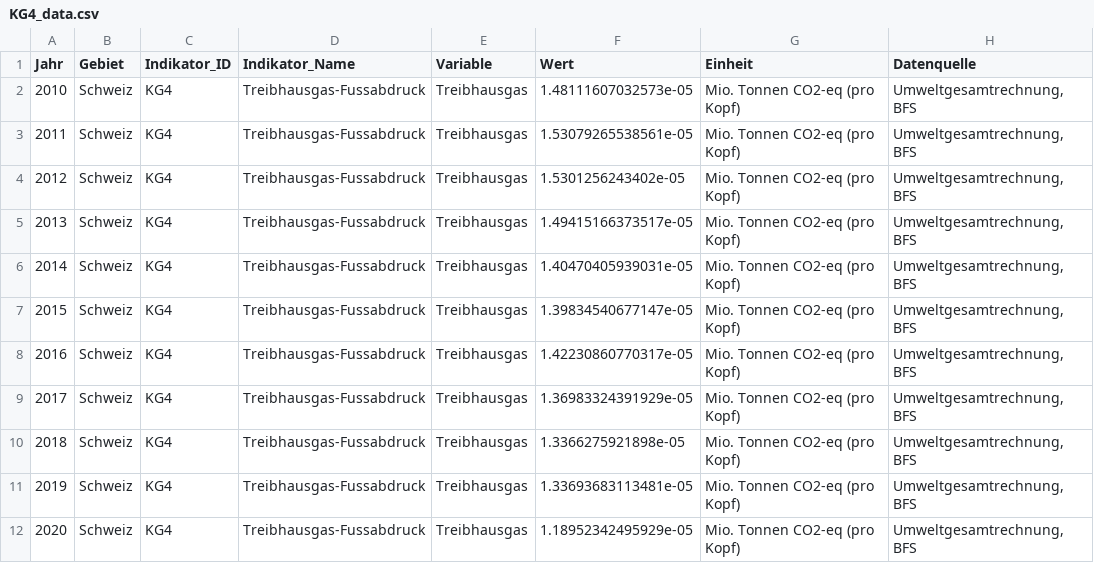
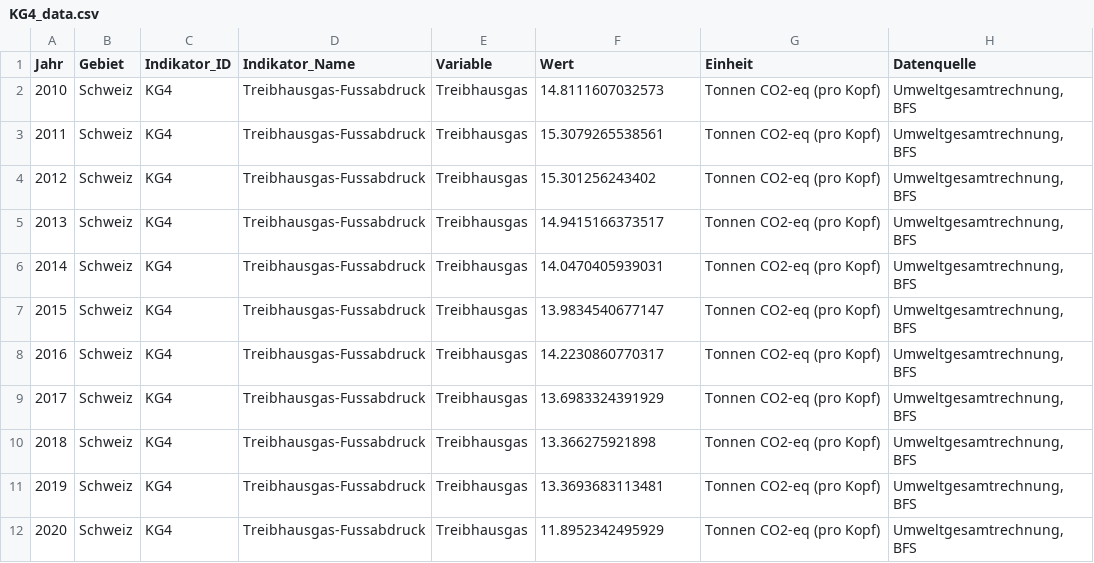
Before and after one commit to statistikZH/decarb_monitoring, a CSV file: output/KG4_data.csv, drawn as a sheet.

Commit message:
KG4: adapted script (changed unit) and regenerated output

```diff
--- a/output/KG4_data.csv
+++ b/output/KG4_data.csv
@@ -1,12 +1,12 @@
 "Jahr","Gebiet","Indikator_ID","Indikator_Name","Variable","Wert","Einheit","Datenquelle"
-2010,"Schweiz","KG4","Treibhausgas-Fussabdruck","Treibhausgas",1.48111607032573e-05,"Mio. Tonnen CO2-eq (pro Kopf)","Umweltgesamtrechnung, BFS"
-2011,"Schweiz","KG4","Treibhausgas-Fussabdruck","Treibhausgas",1.53079265538561e-05,"Mio. Tonnen CO2-eq (pro Kopf)","Umweltgesamtrechnung, BFS"
-2012,"Schweiz","KG4","Treibhausgas-Fussabdruck","Treibhausgas",1.5301256243402e-05,"Mio. Tonnen CO2-eq (pro Kopf)","Umweltgesamtrechnung, BFS"
-2013,"Schweiz","KG4","Treibhausgas-Fussabdruck","Treibhausgas",1.49415166373517e-05,"Mio. Tonnen CO2-eq (pro Kopf)","Umweltgesamtrechnung, BFS"
-2014,"Schweiz","KG4","Treibhausgas-Fussabdruck","Treibhausgas",1.40470405939031e-05,"Mio. Tonnen CO2-eq (pro Kopf)","Umweltgesamtrechnung, BFS"
-2015,"Schweiz","KG4","Treibhausgas-Fussabdruck","Treibhausgas",1.39834540677147e-05,"Mio. Tonnen CO2-eq (pro Kopf)","Umweltgesamtrechnung, BFS"
-2016,"Schweiz","KG4","Treibhausgas-Fussabdruck","Treibhausgas",1.42230860770317e-05,"Mio. Tonnen CO2-eq (pro Kopf)","Umweltgesamtrechnung, BFS"
-2017,"Schweiz","KG4","Treibhausgas-Fussabdruck","Treibhausgas",1.36983324391929e-05,"Mio. Tonnen CO2-eq (pro Kopf)","Umweltgesamtrechnung, BFS"
-2018,"Schweiz","KG4","Treibhausgas-Fussabdruck","Treibhausgas",1.3366275921898e-05,"Mio. Tonnen CO2-eq (pro Kopf)","Umweltgesamtrechnung, BFS"
-2019,"Schweiz","KG4","Treibhausgas-Fussabdruck","Treibhausgas",1.33693683113481e-05,"Mio. Tonnen CO2-eq (pro Kopf)","Umweltgesamtrechnung, BFS"
-2020,"Schweiz","KG4","Treibhausgas-Fussabdruck","Treibhausgas",1.18952342495929e-05,"Mio. Tonnen CO2-eq (pro Kopf)","Umweltgesamtrechnung, BFS"
+2010,"Schweiz","KG4","Treibhausgas-Fussabdruck","Treibhausgas",14.8111607032573,"Tonnen CO2-eq (pro Kopf)","Umweltgesamtrechnung, BFS"
+2011,"Schweiz","KG4","Treibhausgas-Fussabdruck","Treibhausgas",15.3079265538561,"Tonnen CO2-eq (pro Kopf)","Umweltgesamtrechnung, BFS"
+2012,"Schweiz","KG4","Treibhausgas-Fussabdruck","Treibhausgas",15.301256243402,"Tonnen CO2-eq (pro Kopf)","Umweltgesamtrechnung, BFS"
+2013,"Schweiz","KG4","Treibhausgas-Fussabdruck","Treibhausgas",14.9415166373517,"Tonnen CO2-eq (pro Kopf)","Umweltgesamtrechnung, BFS"
+2014,"Schweiz","KG4","Treibhausgas-Fussabdruck","Treibhausgas",14.0470405939031,"Tonnen CO2-eq (pro Kopf)","Umweltgesamtrechnung, BFS"
+2015,"Schweiz","KG4","Treibhausgas-Fussabdruck","Treibhausgas",13.9834540677147,"Tonnen CO2-eq (pro Kopf)","Umweltgesamtrechnung, BFS"
+2016,"Schweiz","KG4","Treibhausgas-Fussabdruck","Treibhausgas",14.2230860770317,"Tonnen CO2-eq (pro Kopf)","Umweltgesamtrechnung, BFS"
+2017,"Schweiz","KG4","Treibhausgas-Fussabdruck","Treibhausgas",13.6983324391929,"Tonnen CO2-eq (pro Kopf)","Umweltgesamtrechnung, BFS"
+2018,"Schweiz","KG4","Treibhausgas-Fussabdruck","Treibhausgas",13.366275921898,"Tonnen CO2-eq (pro Kopf)","Umweltgesamtrechnung, BFS"
+2019,"Schweiz","KG4","Treibhausgas-Fussabdruck","Treibhausgas",13.3693683113481,"Tonnen CO2-eq (pro Kopf)","Umweltgesamtrechnung, BFS"
+2020,"Schweiz","KG4","Treibhausgas-Fussabdruck","Treibhausgas",11.8952342495929,"Tonnen CO2-eq (pro Kopf)","Umweltgesamtrechnung, BFS"
```
Also changed, not shown: 1 other file.
